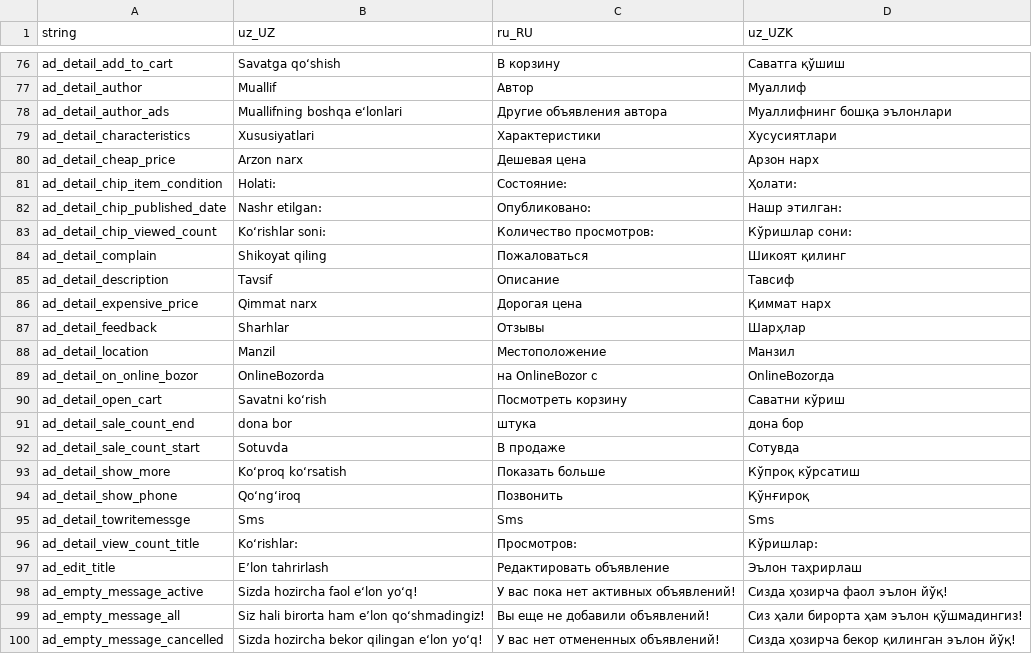
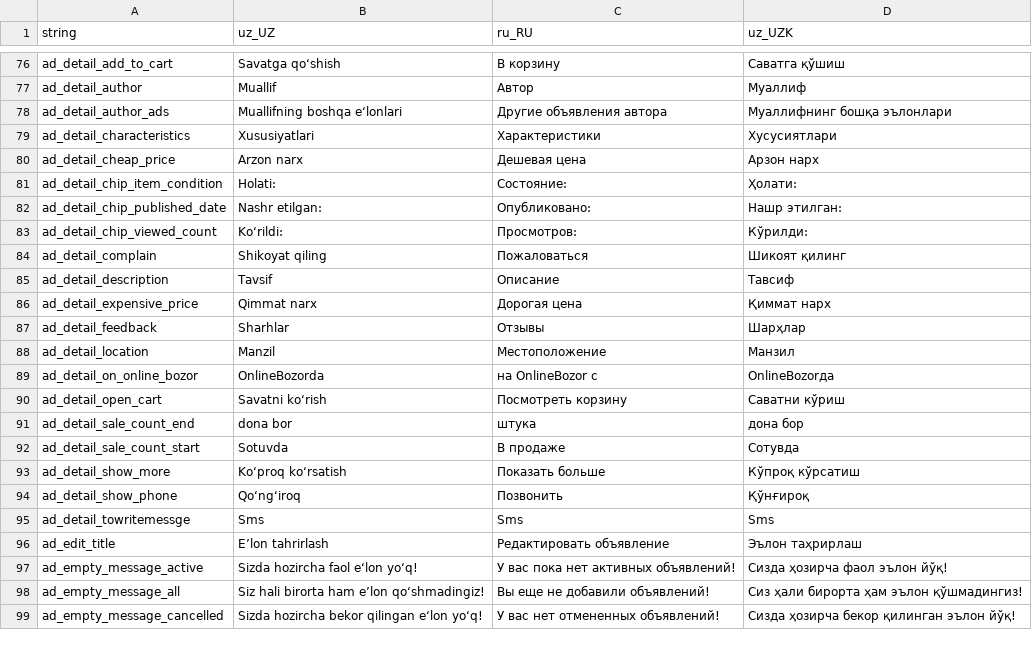
Before and after one commit to Hikmatullohprogramist/El-xizmati, a CSV file: assets/localization/translations.csv, drawn as a sheet; only a part is shown, gaps mark what is left out.

Commit message:
changed: showing add detail chips

```diff
--- a/assets/localization/translations.csv
+++ b/assets/localization/translations.csv
@@ -82,3 +82,3 @@ ad_detail_chip_item_condition,Holati:,Состояние:,Ҳолати:
 ad_detail_chip_published_date,Nashr etilgan:,Опубликовано:,Нашр этилган:
-ad_detail_chip_viewed_count,Ko‘rishlar soni:,Количество просмотров:,Кўришлар сони:
+ad_detail_chip_viewed_count,Ko‘rildi:,Просмотров:,Кўрилди:
 ad_detail_complain,Shikoyat qiling,Пожаловаться,Шикоят қилинг
@@ -95,3 +95,2 @@ ad_detail_show_phone,Qo‘ng‘iroq,Позвонить,Қўнғироқ
 ad_detail_towritemessge,Sms,Sms,Sms
-ad_detail_view_count_title,Ko‘rishlar:,Просмотров:,Кўришлар:
 ad_edit_title,E’lon tahrirlash,Редактировать объявление,Эълон таҳрирлаш
```
Also changed, not shown: 10 other files.
